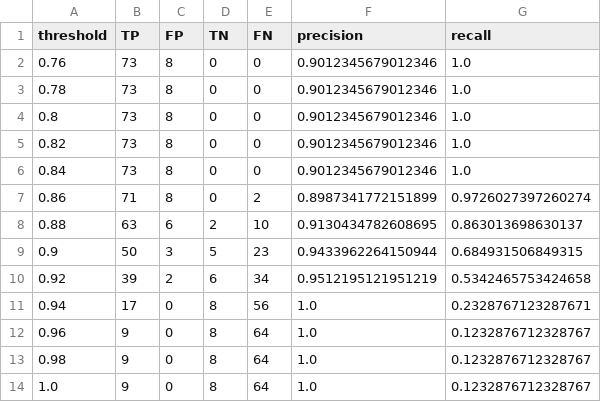
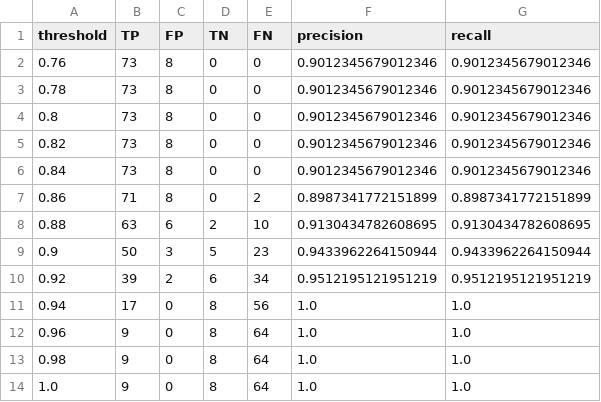
Before and after one commit to olizhu10/newsroom, a CSV file: data/wmd_threshold_close2_boston.csv, drawn as a sheet.

```diff
--- a/data/wmd_threshold_close2_boston.csv
+++ b/data/wmd_threshold_close2_boston.csv
@@ -1,14 +1,14 @@
 threshold,TP,FP,TN,FN,precision,recall
-0.76,73,8,0,0,0.9012345679012346,1.0
-0.78,73,8,0,0,0.9012345679012346,1.0
-0.8,73,8,0,0,0.9012345679012346,1.0
-0.82,73,8,0,0,0.9012345679012346,1.0
-0.84,73,8,0,0,0.9012345679012346,1.0
-0.86,71,8,0,2,0.8987341772151899,0.9726027397260274
-0.88,63,6,2,10,0.9130434782608695,0.863013698630137
-0.9,50,3,5,23,0.9433962264150944,0.684931506849315
-0.92,39,2,6,34,0.9512195121951219,0.5342465753424658
-0.94,17,0,8,56,1.0,0.2328767123287671
-0.96,9,0,8,64,1.0,0.1232876712328767
-0.98,9,0,8,64,1.0,0.1232876712328767
-1.0,9,0,8,64,1.0,0.1232876712328767
+0.76,73,8,0,0,0.9012345679012346,0.9012345679012346
+0.78,73,8,0,0,0.9012345679012346,0.9012345679012346
+0.8,73,8,0,0,0.9012345679012346,0.9012345679012346
+0.82,73,8,0,0,0.9012345679012346,0.9012345679012346
+0.84,73,8,0,0,0.9012345679012346,0.9012345679012346
+0.86,71,8,0,2,0.8987341772151899,0.8987341772151899
+0.88,63,6,2,10,0.9130434782608695,0.9130434782608695
+0.9,50,3,5,23,0.9433962264150944,0.9433962264150944
+0.92,39,2,6,34,0.9512195121951219,0.9512195121951219
+0.94,17,0,8,56,1.0,1.0
+0.96,9,0,8,64,1.0,1.0
+0.98,9,0,8,64,1.0,1.0
+1.0,9,0,8,64,1.0,1.0
```
Also changed, not shown: data/wmd_threshold_close2_mandela.csv, data/wmd_threshold_close2_orlando.csv, 6 other files.
